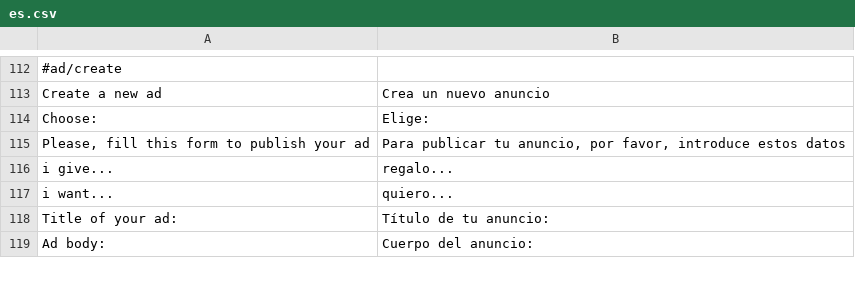
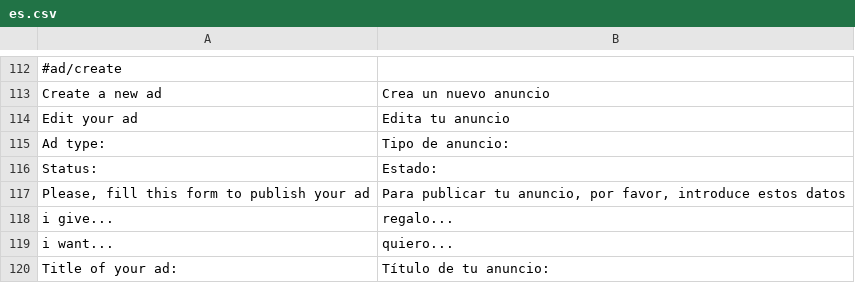
Before and after one commit to alabs/nolotiro, a CSV file: application/languages/es.csv, drawn as a sheet; only a part is shown, gaps mark what is left out; the shorter side is filled out with more unchanged rows.

```diff
--- a/application/languages/es.csv
+++ b/application/languages/es.csv
@@ -113,3 +113,5 @@
 "Create a new ad";"Crea un nuevo anuncio"
-"Choose:";"Elige:"
+"Edit your ad";"Edita tu anuncio"
+"Ad type:";"Tipo de anuncio:"
+"Status:";"Estado:"
 "Please, fill this form to publish your ad";"Para publicar tu anuncio, por favor, introduce estos datos"
```
Also changed, not shown: 6 other files.
